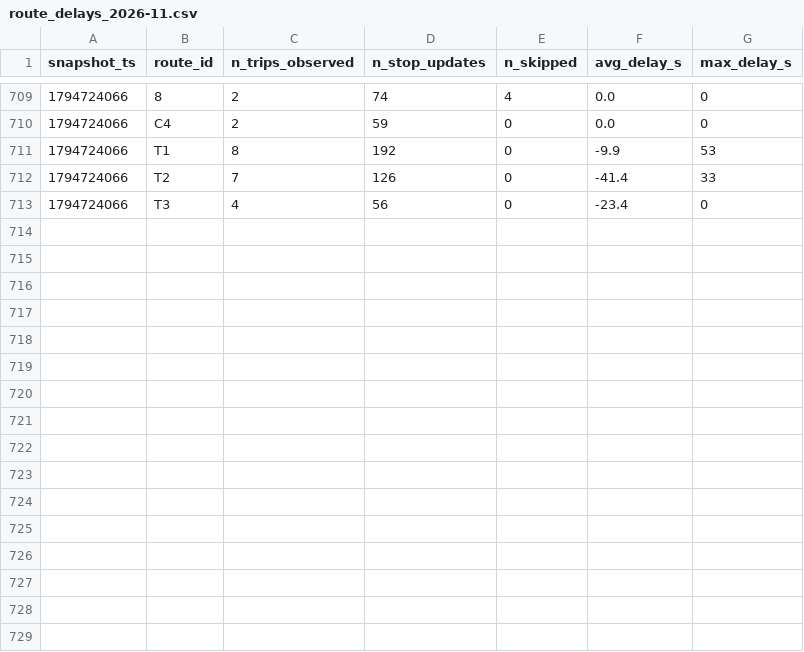
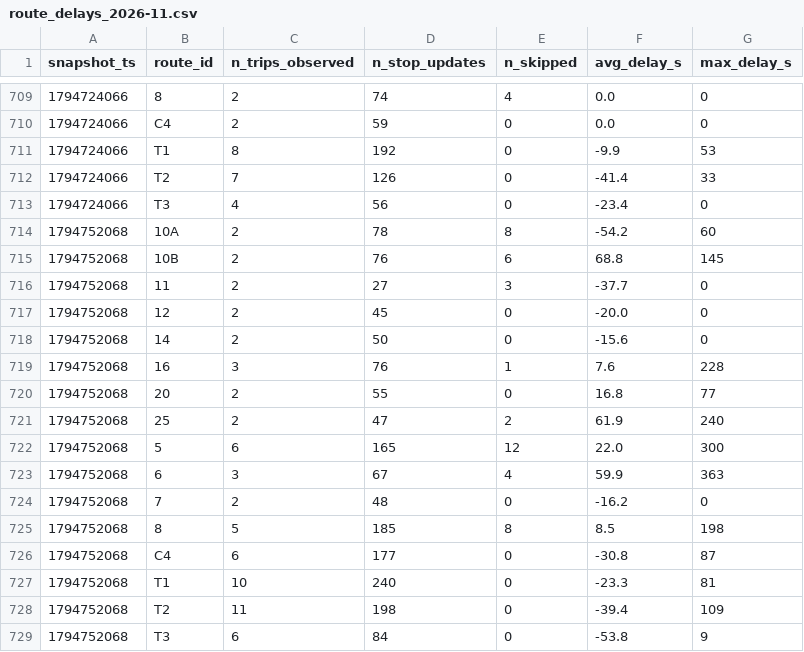
Before and after one commit to molivier1/smart-mobility-lemans, a CSV file: data/history/route_delays_2026-11.csv, drawn as a sheet; only a part is shown, gaps mark what is left out; the diff names each change by its address in the sheet, - before the commit and + after, or states it on an @@ line.

```diff
--- a/data/history/route_delays_2026-11.csv
+++ b/data/history/route_delays_2026-11.csv
+row 714: 1794752068 | 10A | 2 | 78 | 8 | -54.2 | 60
+row 715: 1794752068 | 10B | 2 | 76 | 6 | 68.8 | 145
+row 716: 1794752068 | 11 | 2 | 27 | 3 | -37.7 | 0
+row 717: 1794752068 | 12 | 2 | 45 | 0 | -20.0 | 0
+row 718: 1794752068 | 14 | 2 | 50 | 0 | -15.6 | 0
+row 719: 1794752068 | 16 | 3 | 76 | 1 | 7.6 | 228
+row 720: 1794752068 | 20 | 2 | 55 | 0 | 16.8 | 77
+row 721: 1794752068 | 25 | 2 | 47 | 2 | 61.9 | 240
+row 722: 1794752068 | 5 | 6 | 165 | 12 | 22.0 | 300
+row 723: 1794752068 | 6 | 3 | 67 | 4 | 59.9 | 363
+row 724: 1794752068 | 7 | 2 | 48 | 0 | -16.2 | 0
+row 725: 1794752068 | 8 | 5 | 185 | 8 | 8.5 | 198
+row 726: 1794752068 | C4 | 6 | 177 | 0 | -30.8 | 87
+row 727: 1794752068 | T1 | 10 | 240 | 0 | -23.3 | 81
+row 728: 1794752068 | T2 | 11 | 198 | 0 | -39.4 | 109
+row 729: 1794752068 | T3 | 6 | 84 | 0 | -53.8 | 9
```
Also changed, not shown: 1 other file.
